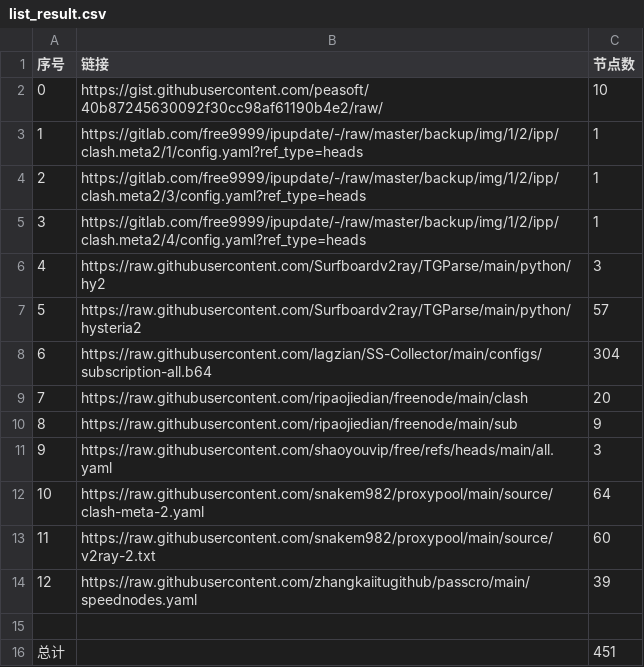
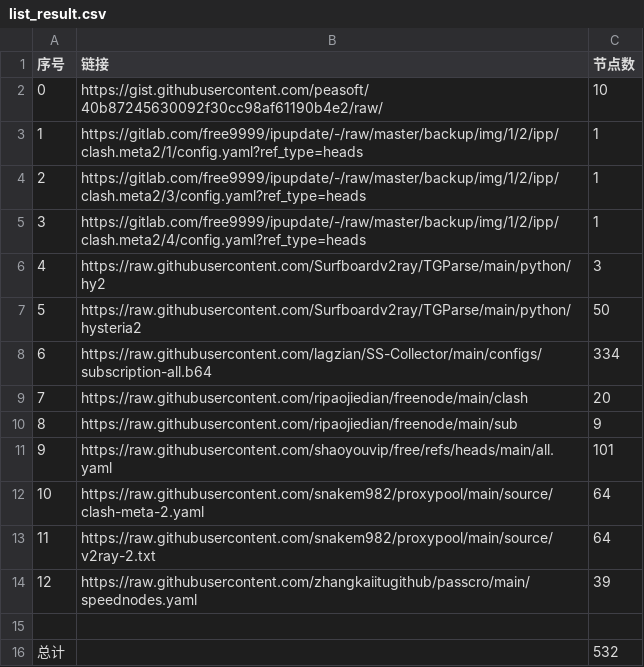
Before and after one commit to 370957065/AutoMergePublicNodes, a CSV file: list_result.csv, drawn as a sheet.

```diff
--- a/list_result.csv
+++ b/list_result.csv
@@ -6,11 +6,11 @@
 4,https://raw.githubusercontent.com/Surfboardv2ray/TGParse/main/python/hy2,3
-5,https://raw.githubusercontent.com/Surfboardv2ray/TGParse/main/python/hysteria2,57
-6,https://raw.githubusercontent.com/lagzian/SS-Collector/main/configs/subscription-all.b64,304
+5,https://raw.githubusercontent.com/Surfboardv2ray/TGParse/main/python/hysteria2,50
+6,https://raw.githubusercontent.com/lagzian/SS-Collector/main/configs/subscription-all.b64,334
 7,https://raw.githubusercontent.com/ripaojiedian/freenode/main/clash,20
 8,https://raw.githubusercontent.com/ripaojiedian/freenode/main/sub,9
-9,https://raw.githubusercontent.com/shaoyouvip/free/refs/heads/main/all.yaml,3
+9,https://raw.githubusercontent.com/shaoyouvip/free/refs/heads/main/all.yaml,101
 10,https://raw.githubusercontent.com/snakem982/proxypool/main/source/clash-meta-2.yaml,64
-11,https://raw.githubusercontent.com/snakem982/proxypool/main/source/v2ray-2.txt,60
+11,https://raw.githubusercontent.com/snakem982/proxypool/main/source/v2ray-2.txt,64
 12,https://raw.githubusercontent.com/zhangkaiitugithub/passcro/main/speednodes.yaml,39
 
-总计,,451
+总计,,532
```
Also changed, not shown: 32 other files.
